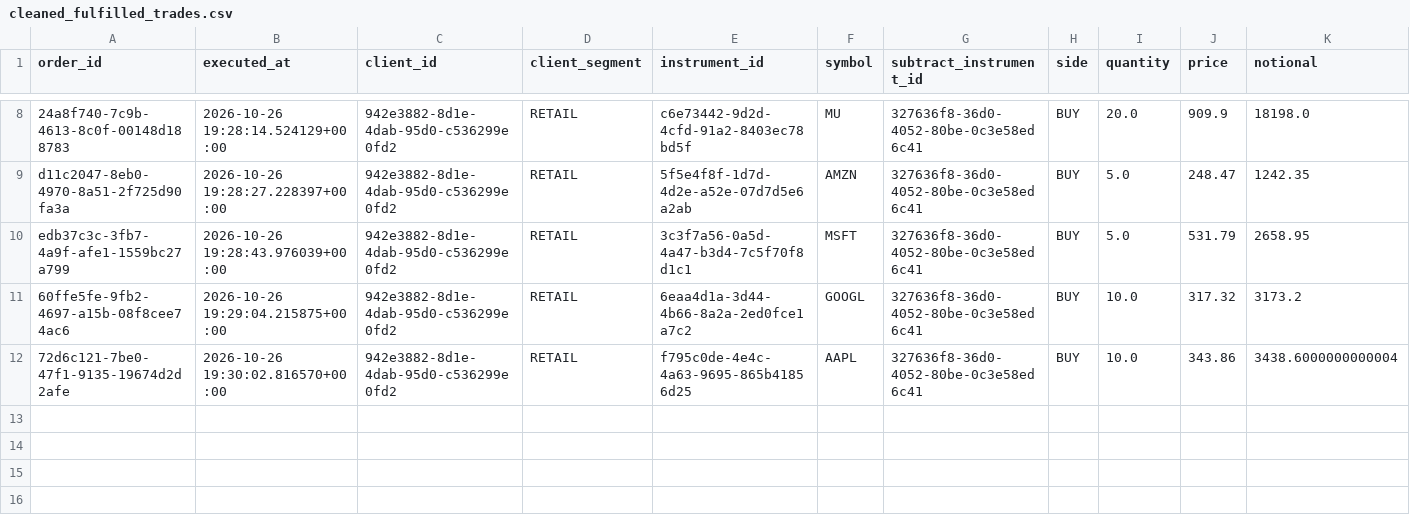
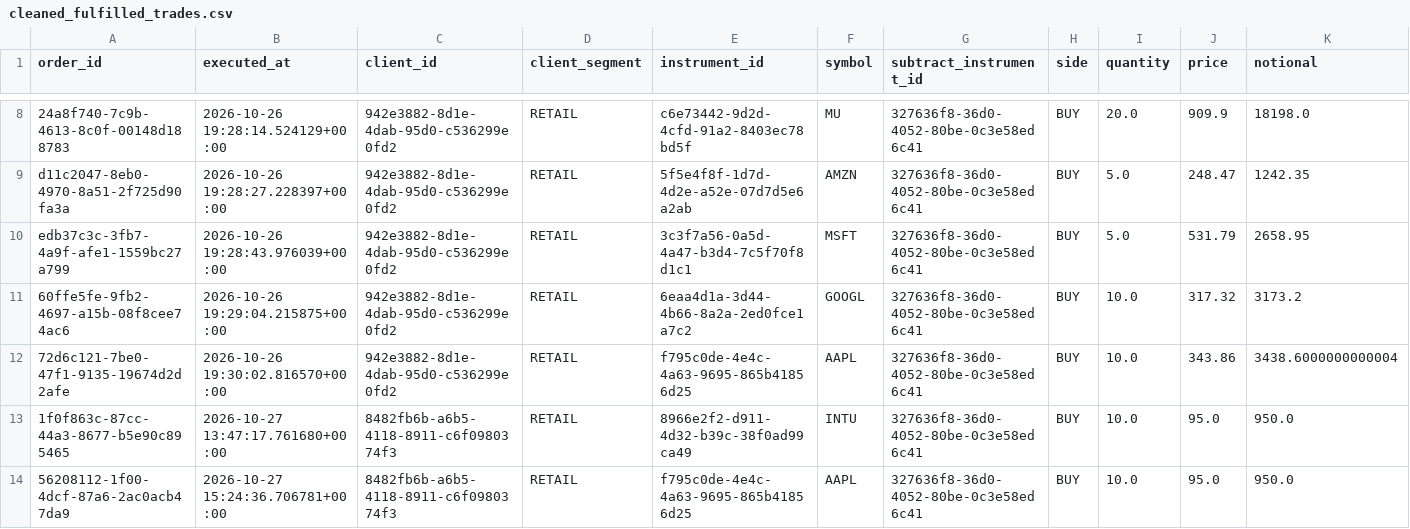
Before and after one commit to ShadiSoufan44/ceo-trading-platform-backend, a CSV file: analytics/output-real/cleaned_fulfilled_trades.csv, drawn as a sheet; only a part is shown, gaps mark what is left out; rows hold the shown columns only; the diff names each change by its address in the sheet, - before the commit and + after, or states it on an @@ line.

```diff
--- a/analytics/output-real/cleaned_fulfilled_trades.csv
+++ b/analytics/output-real/cleaned_fulfilled_trades.csv
+row 13: 1f0f863c-87cc-44a3-8677-b5e90c895465 | 2026-10-27 13:47:17.761680+00:00 | 8482fb6b-a6b5-4118-8911-c6f0980374f3 | RETAIL | 8966e2f2-d911-4d32-b39c-38f0ad99ca49 | INTU | 327636f8-36d0-4052-80be-0c3e58ed6c41 | BUY | 10.0 | 95.0 | 950.0
+row 14: 56208112-1f00-4dcf-87a6-2ac0acb47da9 | 2026-10-27 15:24:36.706781+00:00 | 8482fb6b-a6b5-4118-8911-c6f0980374f3 | RETAIL | f795c0de-4e4c-4a63-9695-865b41856d25 | AAPL | 327636f8-36d0-4052-80be-0c3e58ed6c41 | BUY | 10.0 | 95.0 | 950.0
```
Also changed, not shown: 13 other files.
